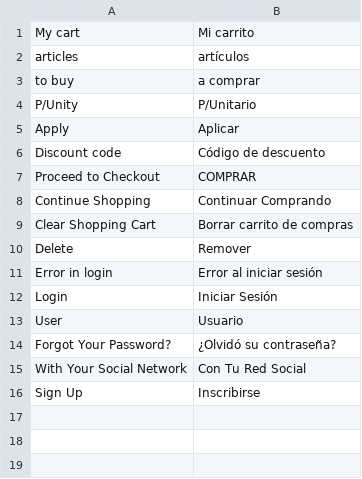
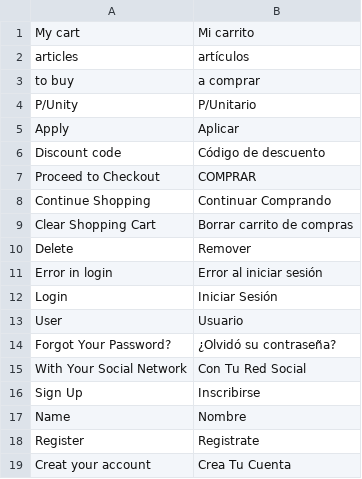
Before and after one commit to marcgentocapacitacion/milan, a CSV file: app/design/frontend/Milan/Rutavity/i18n/es_CO.csv, drawn as a sheet; the diff names each change by its address in the sheet, - before the commit and + after, or states it on an @@ line.

Commit message:
Create account in popup

```diff
--- a/app/design/frontend/Milan/Rutavity/i18n/es_CO.csv
+++ b/app/design/frontend/Milan/Rutavity/i18n/es_CO.csv
+row 17: Name | Nombre
+row 18: Register | Registrate
+row 19: Creat your account | Crea Tu Cuenta
```
Also changed, not shown: 13 other files.
